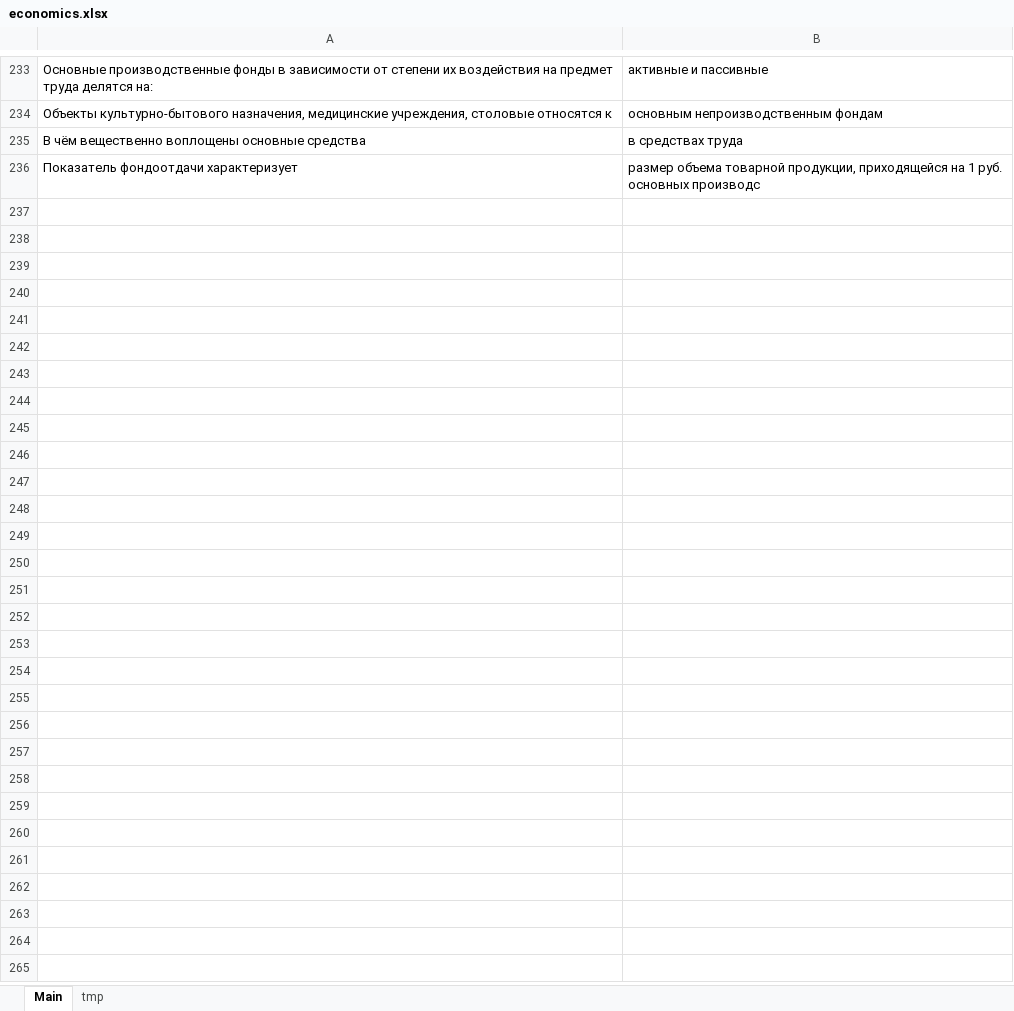
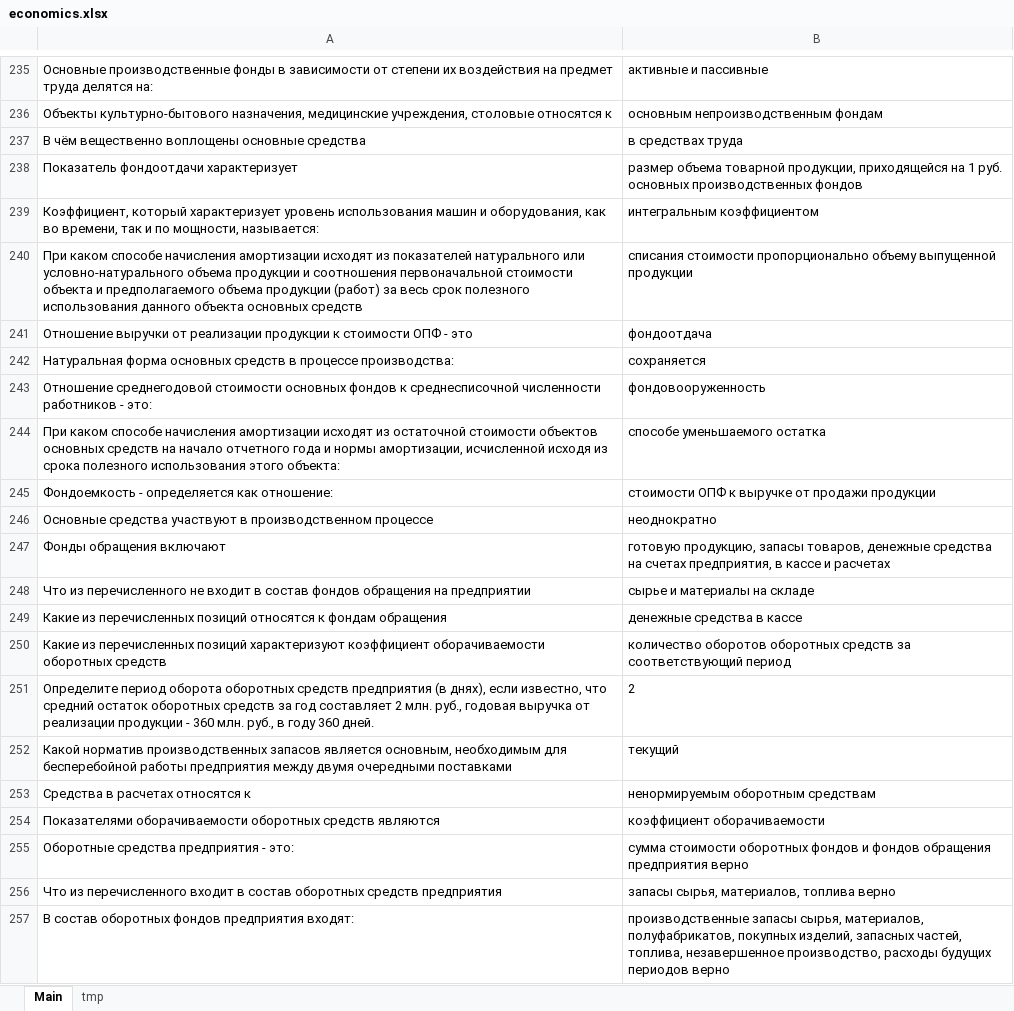
Before and after one commit to kniazevgeny/lms-autocomplete, an Excel workbook: economics.xlsx, sheet Main, drawn as a sheet; only a part is shown, gaps mark what is left out; values as stored, in another font and other column widths than the file's, no borders; addresses are those after the commit; the diff covers the shown part only; the diff names each change by its address in the sheet, - before the commit and + after, or states it on an @@ line.

```diff
--- a/economics.xlsx (sheet Main)
+++ b/economics.xlsx (sheet Main)
-B238: …руб. основных производс
+B238: …руб. основных производственных фондов
+row 239: Коэффициент, который характеризует уровень использования машин и оборудования, как во времени, так и по мощности, называется: | интегральным коэффициентом
+row 240: При каком способе начисления амортизации исходят из показателей натурального или условно-натурального объема продукции и соотношения первоначальной стоимости объекта и предполагаемого объема продукции (работ) за весь срок полезного использования данного объекта основных средств | списания стоимости пропорционально объему выпущенной продукции
+row 241: Отношение выручки от реализации продукции к стоимости ОПФ - это | фондоотдача
+row 242: Натуральная форма основных средств в процессе производства: | сохраняется
+row 243: Отношение среднегодовой стоимости основных фондов к среднесписочной численности работников - это: | фондовооруженность
+row 244: При каком способе начисления амортизации исходят из остаточной стоимости объектов основных средств на начало отчетного года и нормы амортизации, исчисленной исходя из срока полезного использования этого объекта: | способе уменьшаемого остатка
+row 245: Фондоемкость - определяется как отношение: | стоимости ОПФ к выручке от продажи продукции
+row 246: Основные средства участвуют в производственном процессе | неоднократно
+row 247: Фонды обращения включают | готовую продукцию, запасы товаров, денежные средства на счетах предприятия, в кассе и расчетах
+row 248: Что из перечисленного не входит в состав фондов обращения на предприятии | сырье и материалы на складе
+row 249: Какие из перечисленных позиций относятся к фондам обращения | денежные средства в кассе
+row 250: Какие из перечисленных позиций характеризуют коэффициент оборачиваемости оборотных средств | количество оборотов оборотных средств за соответствующий период
+row 251: Определите период оборота оборотных средств предприятия (в днях), если известно, что средний остаток оборотных средств за год составляет 2 млн. руб., годовая выручка от реализации продукции - 360 млн. руб., в году 360 дней. | 2
+row 252: Какой норматив производственных запасов является основным, необходимым для бесперебойной работы предприятия между двумя очередными поставками | текущий
+row 253: Средства в расчетах относятся к | ненормируемым оборотным средствам
+row 254: Показателями оборачиваемости оборотных средств являются | коэффициент оборачиваемости
+row 255: Оборотные средства предприятия - это: | сумма стоимости оборотных фондов и фондов обращения предприятия верно
+row 256: Что из перечисленного входит в состав оборотных средств предприятия | запасы сырья, материалов, топлива верно
+row 257: В состав оборотных фондов предприятия входят: | производственные запасы сырья, материалов, полуфабрикатов, покупных изделий, запасных частей, топлива, незавершенное производство, расходы будущих периодов верно
```
Also changed, not shown: 480 added rows, 1 edited cell and cell formats elsewhere in this sheet, sheet tmp, 1 other file.
